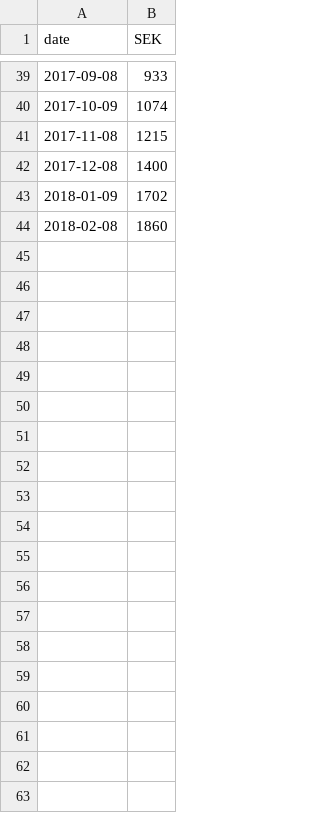
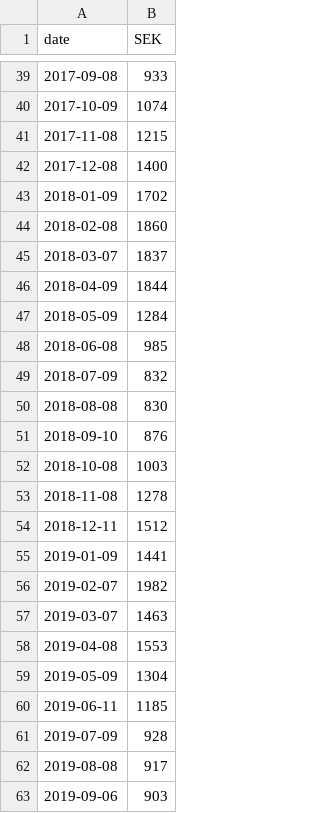
Before and after one commit to pmitev/confs, a CSV file: bin/EL.csv, drawn as a sheet; only a part is shown, gaps mark what is left out; the diff covers the shown part only; the diff names each change by its address in the sheet, - before the commit and + after, or states it on an @@ line.

Commit message:
El.csv new data

```diff
--- a/bin/EL.csv
+++ b/bin/EL.csv
+row 45: 2018-03-07 | 1837
+row 46: 2018-04-09 | 1844
+row 47: 2018-05-09 | 1284
+row 48: 2018-06-08 | 985
+row 49: 2018-07-09 | 832
+row 50: 2018-08-08 | 830
+row 51: 2018-09-10 | 876
+row 52: 2018-10-08 | 1003
+row 53: 2018-11-08 | 1278
+row 54: 2018-12-11 | 1512
+row 55: 2019-01-09 | 1441
+row 56: 2019-02-07 | 1982
+row 57: 2019-03-07 | 1463
+row 58: 2019-04-08 | 1553
+row 59: 2019-05-09 | 1304
+row 60: 2019-06-11 | 1185
+row 61: 2019-07-09 | 928
+row 62: 2019-08-08 | 917
+row 63: 2019-09-06 | 903
```
Also changed, not shown: 28 added rows elsewhere in this file, 1 other file.
